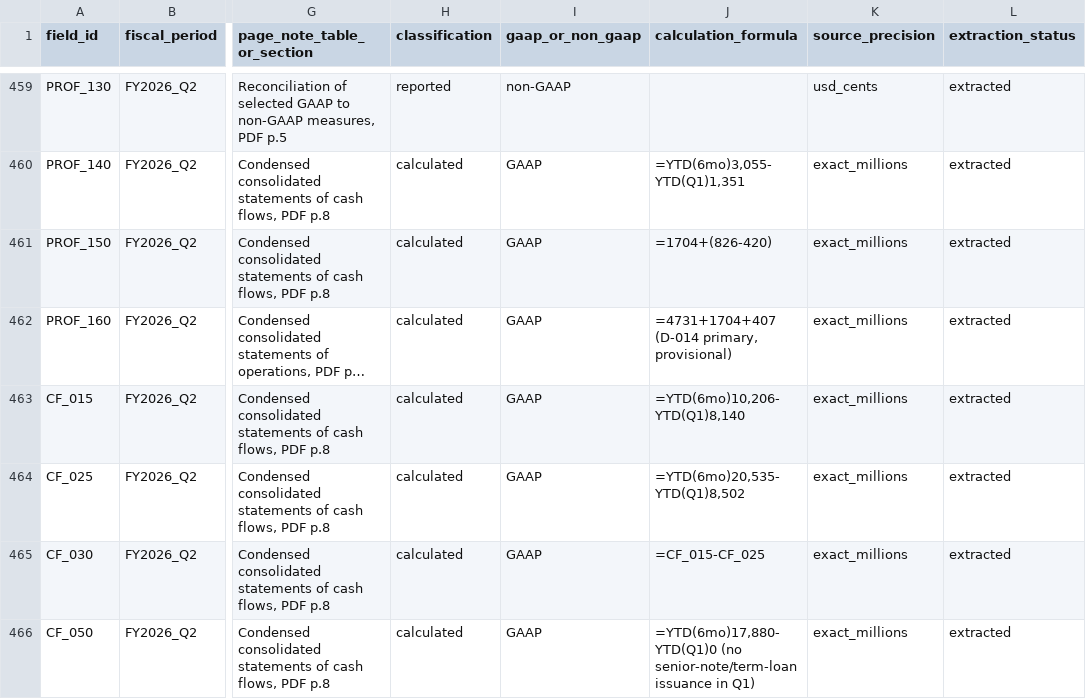
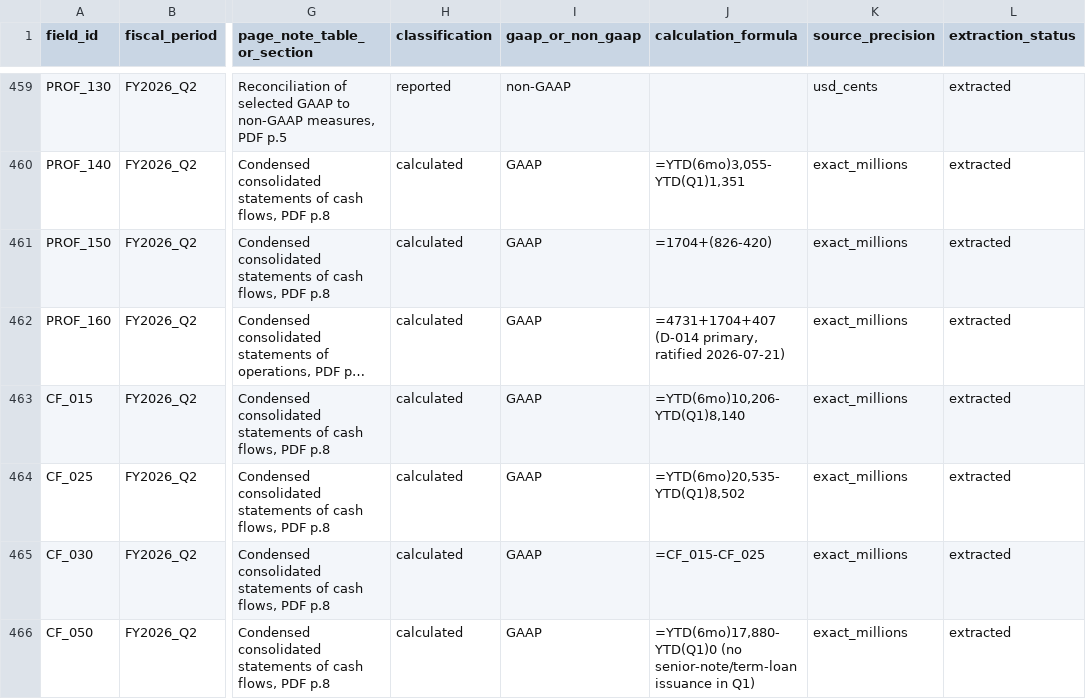
Before and after one commit to DrakeKrommenhoek/orcl-to-the-moon, a CSV file: 10_Working_Data/raw_extractions/orcl_historical_quarterly_full_provenance.csv, drawn as a sheet; only a part is shown, gaps mark what is left out; long unchanged cells end in …; the diff covers the shown part only; the diff names each change by its address in the sheet, - before the commit and + after, or states it on an @@ line.

```diff
--- a/10_Working_Data/raw_extractions/orcl_historical_quarterly_full_provenance.csv
+++ b/10_Working_Data/raw_extractions/orcl_historical_quarterly_full_provenance.csv
-J462 (calculation_formula): …(D-014 primary, provisional)
+J462 (calculation_formula): …(D-014 primary, ratified 2026-07-21)
```
Also changed, not shown: 9 edited cells elsewhere in this file, 10_Working_Data/raw_extractions/orcl_historical_quarterly_full.csv, 4 other files.
